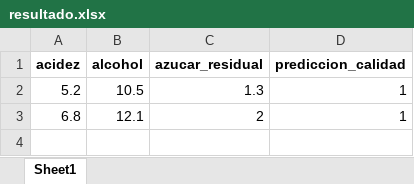
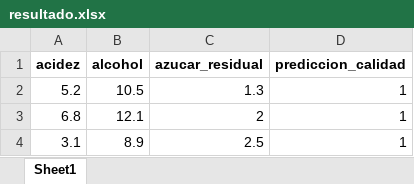
Before and after one commit to KurogamiSenku/A8_ModeloClasificacion, an Excel workbook: data/resultado.xlsx, sheet Sheet1, drawn as a sheet; values as stored, in another font and other column widths than the file's, no borders; the diff names each change by its address in the sheet, - before the commit and + after, or states it on an @@ line.

```diff
--- a/data/resultado.xlsx (sheet Sheet1)
+++ b/data/resultado.xlsx (sheet Sheet1)
+row 4: 3.1 | 8.9 | 2.5 | 1
```
Also changed, not shown: 2 other files.
